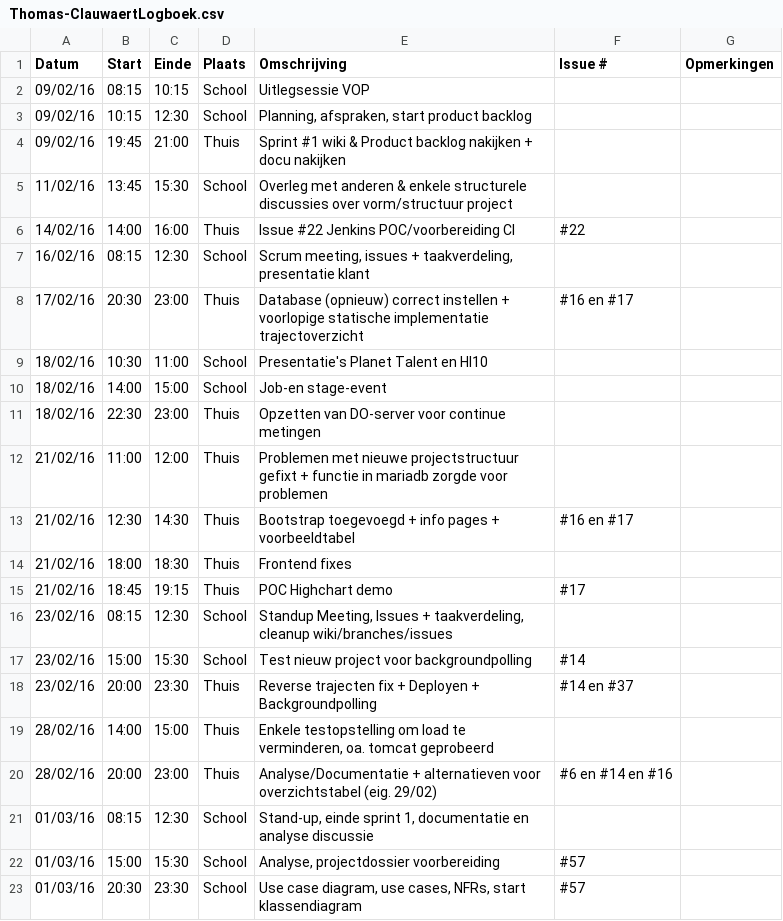
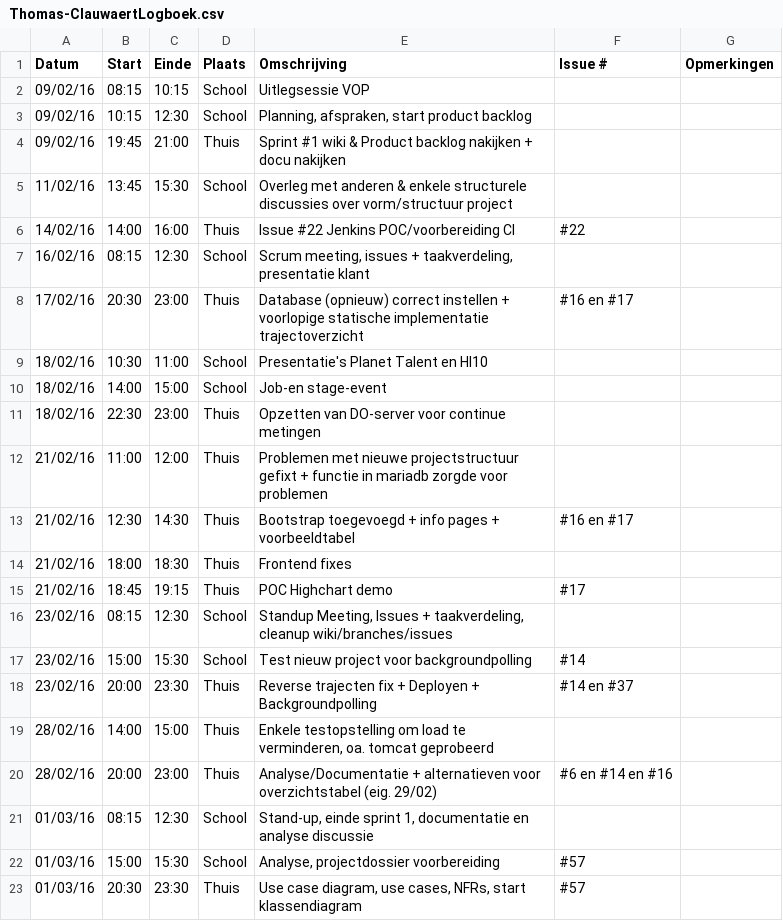
Before and after one commit to verkeergent/Traffic-Travel-Time-Analyzer-4, a CSV file: Thomas-ClauwaertLogboek.csv, drawn as a sheet.

Commit message:
Update Thomas-ClauwaertLogboek.csv

```diff
--- a/Thomas-ClauwaertLogboek.csv
+++ b/Thomas-ClauwaertLogboek.csv
@@ -22,2 +22,2 @@ Datum,Start,Einde,Plaats,Omschrijving,Issue #,Opmerkingen
 01/03/16,15:00,15:30,School,"Analyse, projectdossier voorbereiding",#57,
-01/03/16,20:30,23:30,School,"Use case diagram, use cases, NFRs, start klassendiagram",#57,
+01/03/16,20:30,23:30,Thuis,"Use case diagram, use cases, NFRs, start klassendiagram",#57,
```
